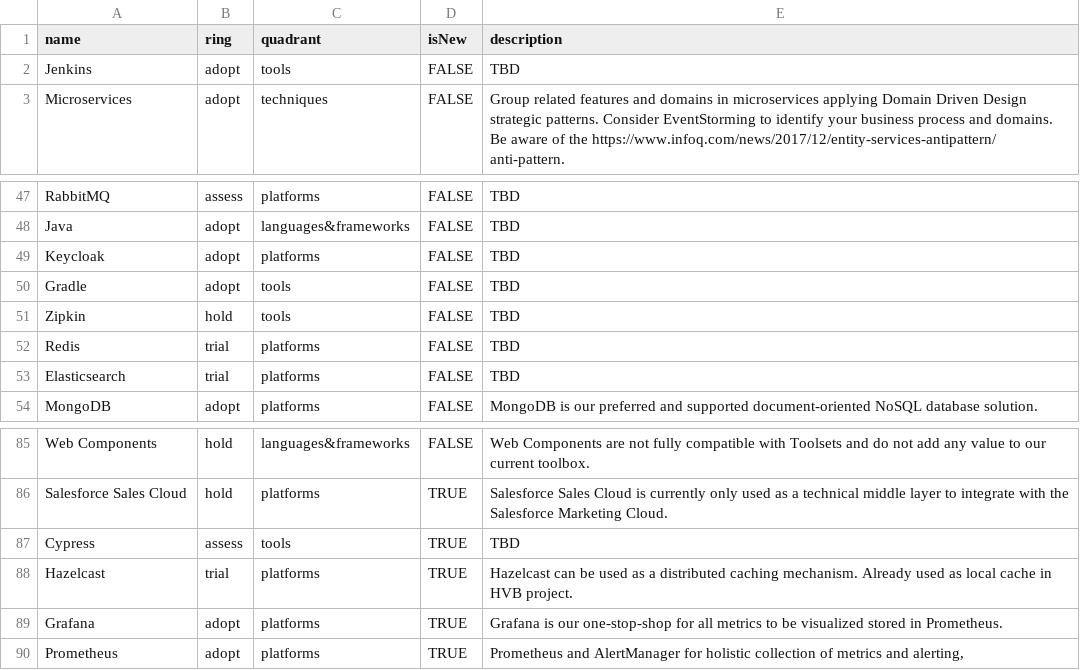
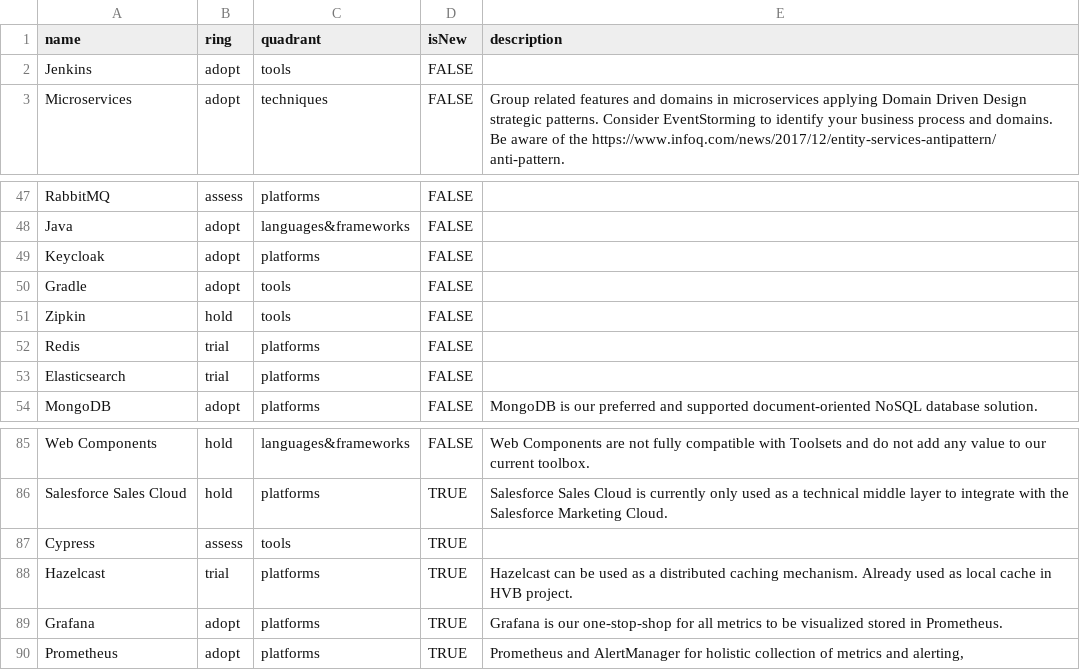
Before and after one commit to Interhyp/tech-radar, a CSV file: Interhyp Radar Volume 4 Q1 2022.csv, drawn as a sheet; only a part is shown, gaps mark what is left out; the diff covers the shown part only; the diff names each change by its address in the sheet, - before the commit and + after, or states it on an @@ line.

```diff
--- a/Interhyp Radar Volume 4 Q1 2022.csv
+++ b/Interhyp Radar Volume 4 Q1 2022.csv
-E2 (description): TBD
+E2 (description): (empty)
-E47:E53 (description): TBD
+E47:E53 (description): (empty)
-E87 (description): TBD
+E87 (description): (empty)
```
Also changed, not shown: 42 edited cells elsewhere in this file.
